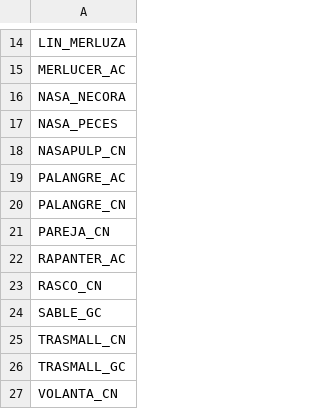
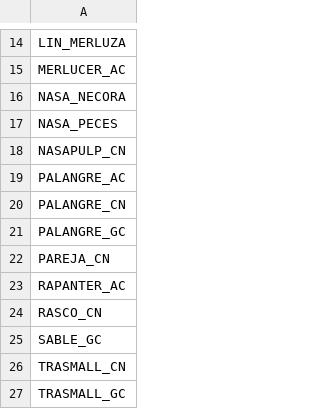
Before and after one commit to Eucrow/sapmuebase, a CSV file: data-raw/estrato_rim.csv, drawn as a sheet; only a part is shown, gaps mark what is left out; the shorter side is filled out with more unchanged rows; the diff names each change by its address in the sheet, - before the commit and + after, or states it on an @@ line.

```diff
--- a/data-raw/estrato_rim.csv
+++ b/data-raw/estrato_rim.csv
+row 21: PALANGRE_GC
```
Also changed, not shown: data-raw/estrato_rim_arte.csv, data-raw/estrato_rim_origen.csv, 13 other files.
